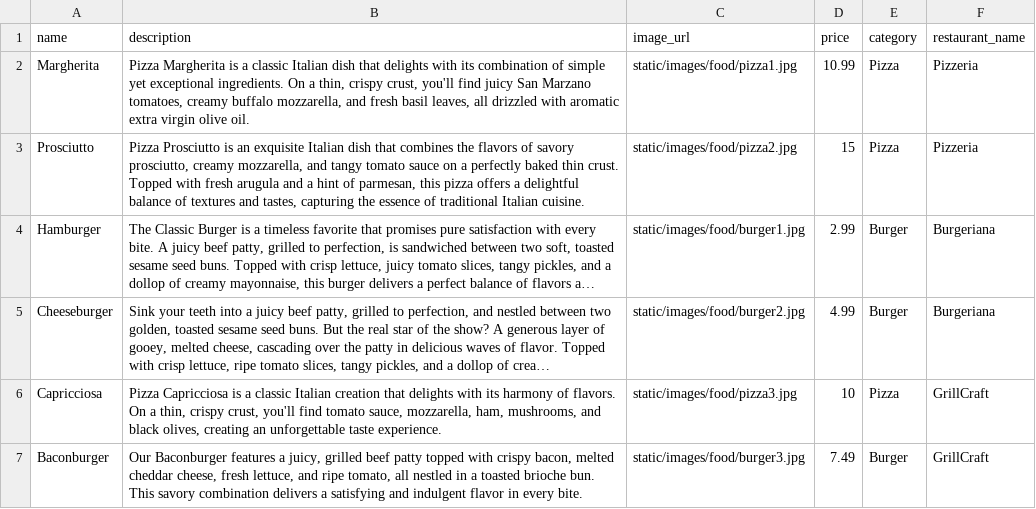
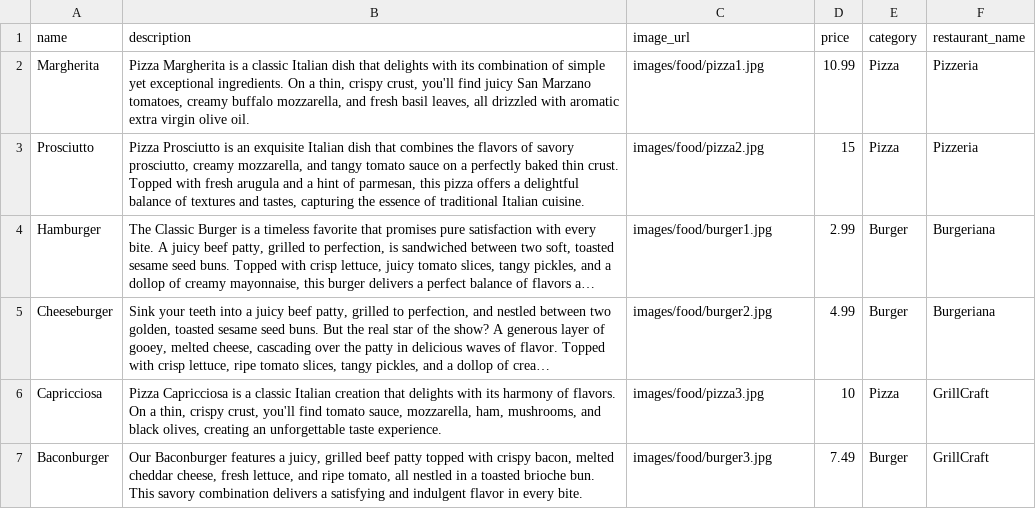
Before and after one commit to bartwild/Foodcourt-management, a CSV file: app/static/text_files/product.csv, drawn as a sheet; long unchanged cells end in …; the diff names each change by its address in the sheet, - before the commit and + after, or states it on an @@ line.

Commit message:
add refs to correct urls, delete timer after food ready

```diff
--- a/app/static/text_files/product.csv
+++ b/app/static/text_files/product.csv
-C2 (image_url): static/images/food/pizza1.jpg
+C2 (image_url): images/food/pizza1.jpg
-C3 (image_url): static/images/food/pizza2.jpg
+C3 (image_url): images/food/pizza2.jpg
-C4 (image_url): static/images/food/burger1.jpg
+C4 (image_url): images/food/burger1.jpg
-C5 (image_url): static/images/food/burger2.jpg
+C5 (image_url): images/food/burger2.jpg
-C6 (image_url): static/images/food/pizza3.jpg
+C6 (image_url): images/food/pizza3.jpg
-C7 (image_url): static/images/food/burger3.jpg
+C7 (image_url): images/food/burger3.jpg
```
Also changed, not shown: app/static/text_files/restaurant.csv, 13 other files.
